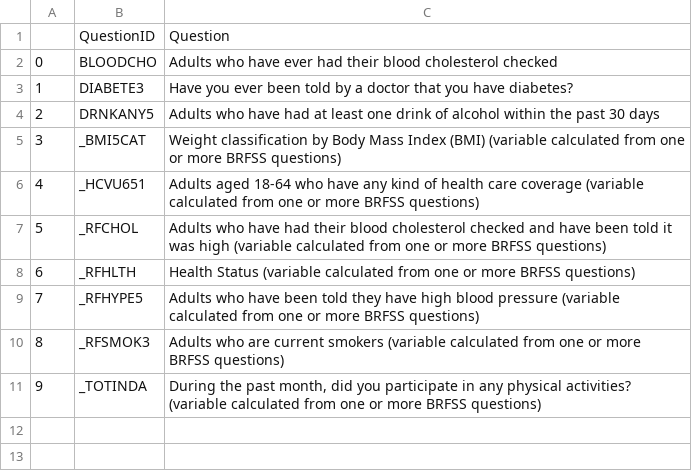
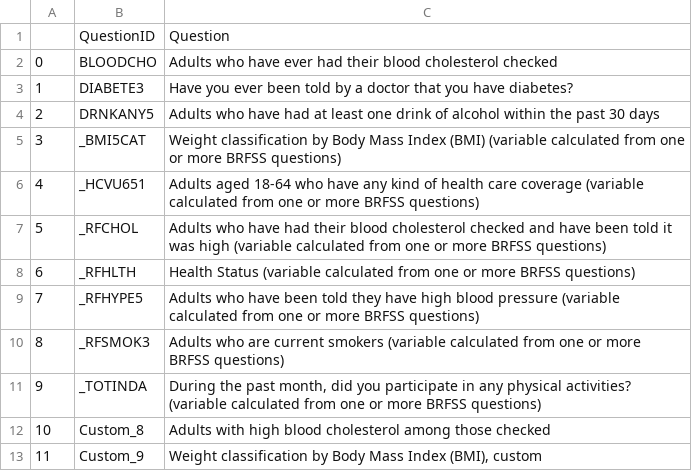
Before and after one commit to andrewguenthner/metro_health_trends, a CSV file: question_data.csv, drawn as a sheet.

```diff
--- a/question_data.csv
+++ b/question_data.csv
@@ -11 +11,3 @@
 9,_TOTINDA,"During the past month, did you participate in any physical activities? (variable calculated from one or more BRFSS questions)"
+10,Custom_8,Adults with high blood cholesterol among those checked
+11,Custom_9,"Weight classification by Body Mass Index (BMI), custom"
```
Also changed, not shown: BRFSS_timeseries_no_stats.csv, db_style_computed_compact_data_table.csv, 4 other files.
